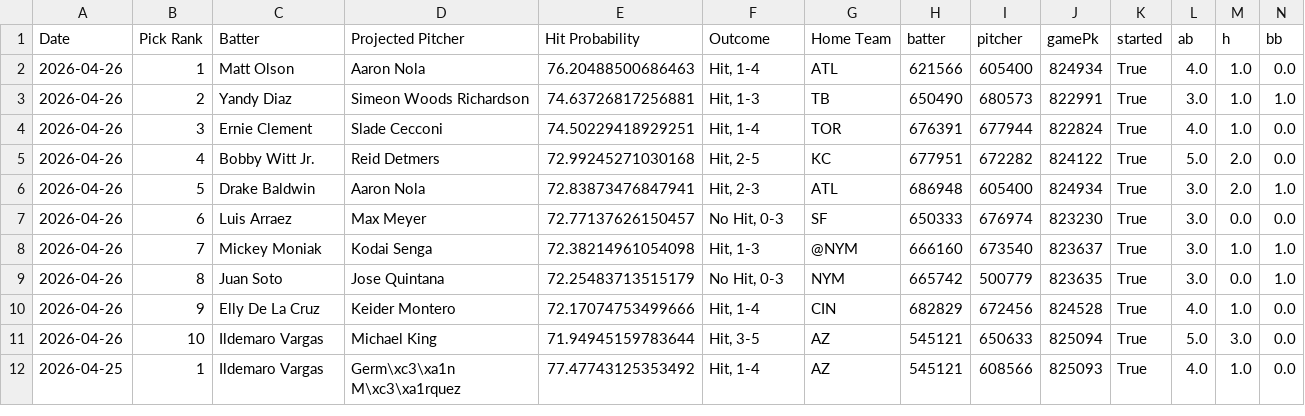
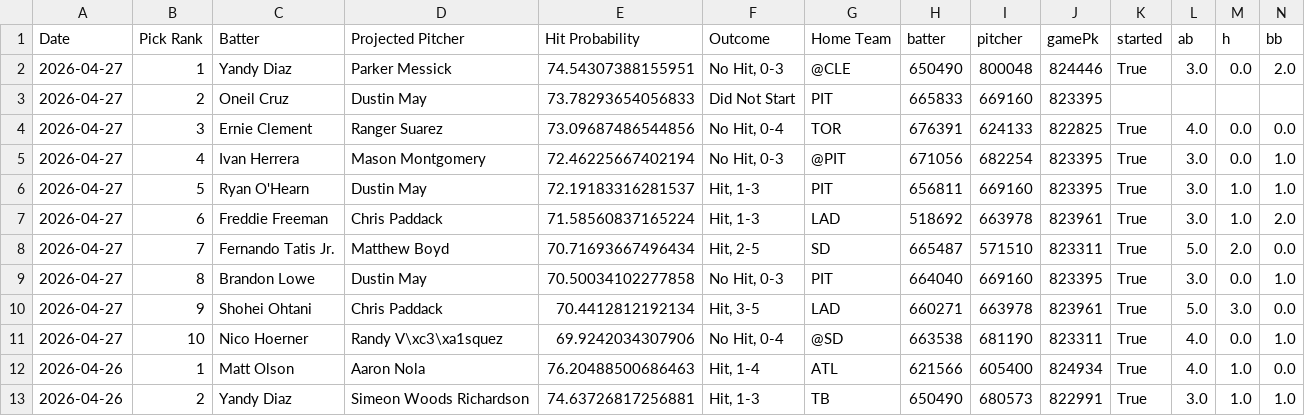
Before and after one commit to TheBreakdownPoint/PickHelper, a CSV file: history.csv, drawn as a sheet; only a part is shown; the shorter side is filled out with more unchanged rows; rows hold the shown columns only; the diff names each change by its address in the sheet, - before the commit and + after, or states it on an @@ line.

Commit message:
Daily history update 2026-04-28 14:00:12

```diff
--- a/history.csv
+++ b/history.csv
+row 2: 2026-04-27 | 1 | Yandy Diaz | Parker Messick | 74.54307388155951 | No Hit, 0-3 | @CLE | 650490 | 800048 | 824446 | True | 3.0 | 0.0 | 2.0
+row 3: 2026-04-27 | 2 | Oneil Cruz | Dustin May | 73.78293654056833 | Did Not Start | PIT | 665833 | 669160 | 823395
+row 4: 2026-04-27 | 3 | Ernie Clement | Ranger Suarez | 73.09687486544856 | No Hit, 0-4 | TOR | 676391 | 624133 | 822825 | True | 4.0 | 0.0 | 0.0
+row 5: 2026-04-27 | 4 | Ivan Herrera | Mason Montgomery | 72.46225667402194 | No Hit, 0-3 | @PIT | 671056 | 682254 | 823395 | True | 3.0 | 0.0 | 1.0
+row 6: 2026-04-27 | 5 | Ryan O'Hearn | Dustin May | 72.19183316281537 | Hit, 1-3 | PIT | 656811 | 669160 | 823395 | True | 3.0 | 1.0 | 1.0
+row 7: 2026-04-27 | 6 | Freddie Freeman | Chris Paddack | 71.58560837165224 | Hit, 1-3 | LAD | 518692 | 663978 | 823961 | True | 3.0 | 1.0 | 2.0
+row 8: 2026-04-27 | 7 | Fernando Tatis Jr. | Matthew Boyd | 70.71693667496434 | Hit, 2-5 | SD | 665487 | 571510 | 823311 | True | 5.0 | 2.0 | 0.0
+row 9: 2026-04-27 | 8 | Brandon Lowe | Dustin May | 70.50034102277858 | No Hit, 0-3 | PIT | 664040 | 669160 | 823395 | True | 3.0 | 0.0 | 1.0
+row 10: 2026-04-27 | 9 | Shohei Ohtani | Chris Paddack | 70.4412812192134 | Hit, 3-5 | LAD | 660271 | 663978 | 823961 | True | 5.0 | 3.0 | 0.0
+row 11: 2026-04-27 | 10 | Nico Hoerner | Randy V\xc3\xa1squez | 69.9242034307906 | No Hit, 0-4 | @SD | 663538 | 681190 | 823311 | True | 4.0 | 0.0 | 1.0
```
